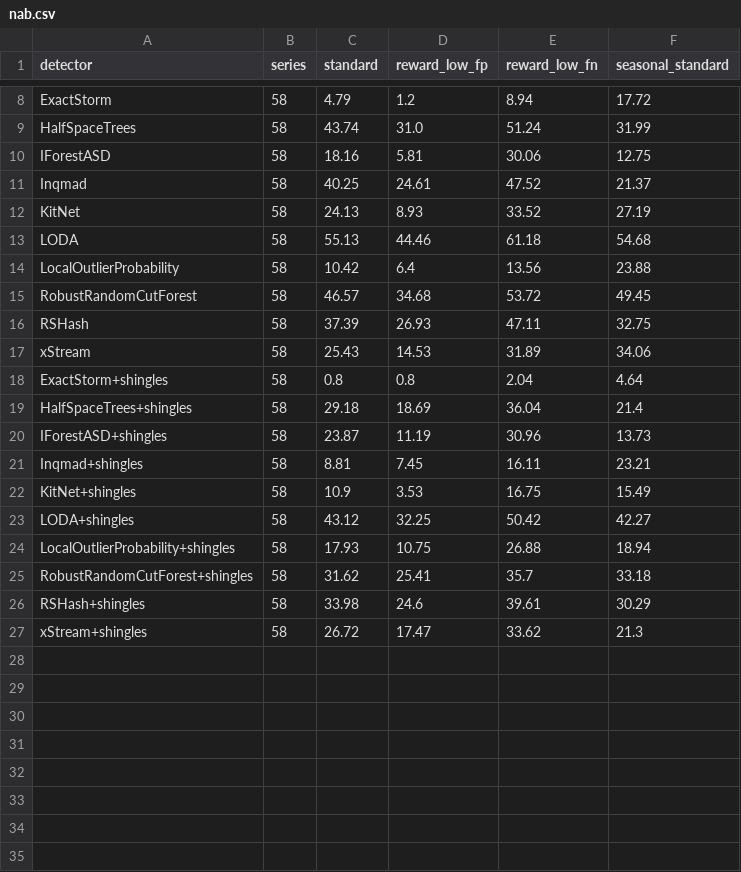
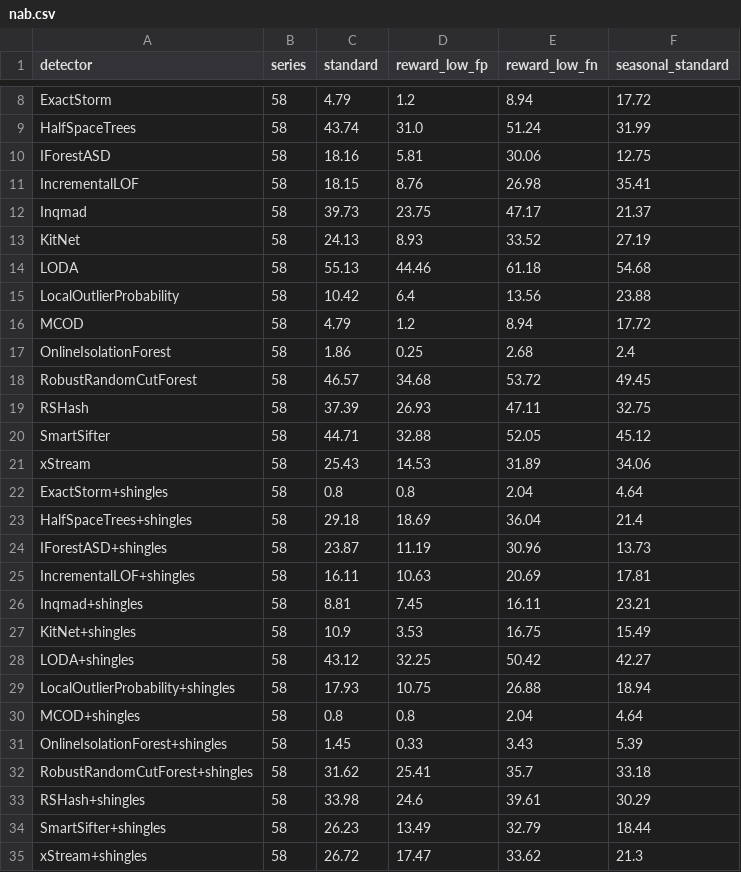
Before and after one commit to selimfirat/pysad, a CSV file: docs/benchmark/nab.csv, drawn as a sheet; only a part is shown, gaps mark what is left out.

Commit message:
docs: update benchmark results

```diff
--- a/docs/benchmark/nab.csv
+++ b/docs/benchmark/nab.csv
@@ -10,3 +10,4 @@ HalfSpaceTrees,58,43.74,31.0,51.24,31.99
 IForestASD,58,18.16,5.81,30.06,12.75
-Inqmad,58,40.25,24.61,47.52,21.37
+IncrementalLOF,58,18.15,8.76,26.98,35.41
+Inqmad,58,39.73,23.75,47.17,21.37
 KitNet,58,24.13,8.93,33.52,27.19
@@ -14,4 +15,7 @@ LODA,58,55.13,44.46,61.18,54.68
 LocalOutlierProbability,58,10.42,6.4,13.56,23.88
+MCOD,58,4.79,1.2,8.94,17.72
+OnlineIsolationForest,58,1.86,0.25,2.68,2.4
 RobustRandomCutForest,58,46.57,34.68,53.72,49.45
 RSHash,58,37.39,26.93,47.11,32.75
+SmartSifter,58,44.71,32.88,52.05,45.12
 xStream,58,25.43,14.53,31.89,34.06
@@ -20,2 +24,3 @@ HalfSpaceTrees+shingles,58,29.18,18.69,36.04,21.4
 IForestASD+shingles,58,23.87,11.19,30.96,13.73
+IncrementalLOF+shingles,58,16.11,10.63,20.69,17.81
 Inqmad+shingles,58,8.81,7.45,16.11,23.21
@@ -24,4 +29,7 @@ LODA+shingles,58,43.12,32.25,50.42,42.27
 LocalOutlierProbability+shingles,58,17.93,10.75,26.88,18.94
+MCOD+shingles,58,0.8,0.8,2.04,4.64
+OnlineIsolationForest+shingles,58,1.45,0.33,3.43,5.39
 RobustRandomCutForest+shingles,58,31.62,25.41,35.7,33.18
 RSHash+shingles,58,33.98,24.6,39.61,30.29
+SmartSifter+shingles,58,26.23,13.49,32.79,18.44
 xStream+shingles,58,26.72,17.47,33.62,21.3
```
Also changed, not shown: docs/benchmark/alerts.csv, docs/benchmark/drift_aupr.csv, 8 other files.
